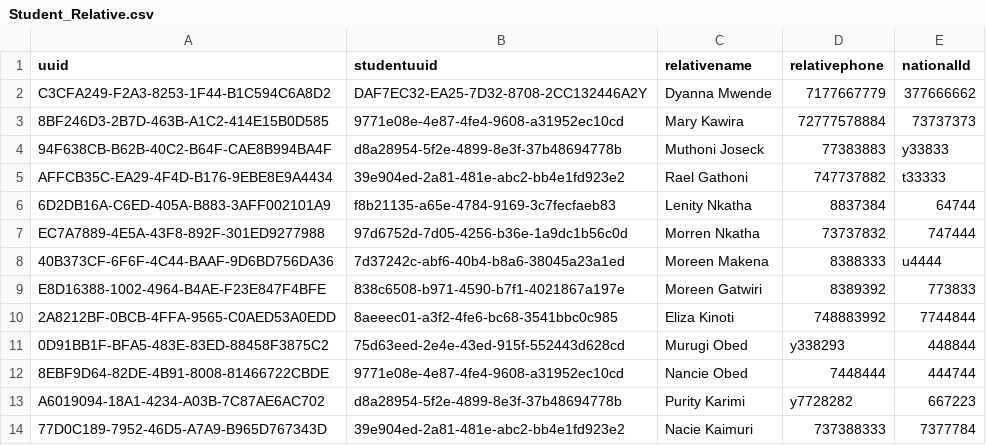
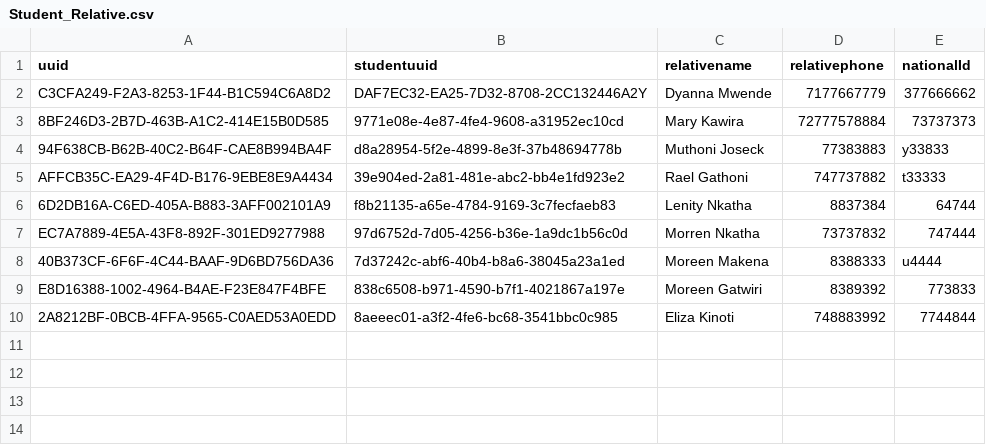
Before and after one commit to santosh991/School, a CSV file: app/etc/sql/data/Student_Relative.csv, drawn as a sheet; the diff names each change by its address in the sheet, - before the commit and + after, or states it on an @@ line.

```diff
--- a/app/etc/sql/data/Student_Relative.csv
+++ b/app/etc/sql/data/Student_Relative.csv
-row 11: 0D91BB1F-BFA5-483E-83ED-88458F3875C2 | 75d63eed-2e4e-43ed-915f-552443d628cd | Murugi Obed | y338293 | 448844
-row 12: 8EBF9D64-82DE-4B91-8008-81466722CBDE | 9771e08e-4e87-4fe4-9608-a31952ec10cd | Nancie Obed | 7448444 | 444744
-row 13: A6019094-18A1-4234-A03B-7C87AE6AC702 | d8a28954-5f2e-4899-8e3f-37b48694778b | Purity Karimi | y7728282 | 667223
-row 14: 77D0C189-7952-46D5-A7A9-B965D767343D | 39e904ed-2a81-481e-abc2-bb4e1fd923e2 | Nacie Kaimuri | 737388333 | 7377784
```
Also changed, not shown: app/etc/sql/data/Student_Parent.csv, app/etc/sql/data/Student_Sponsor.csv, 8 other files.
